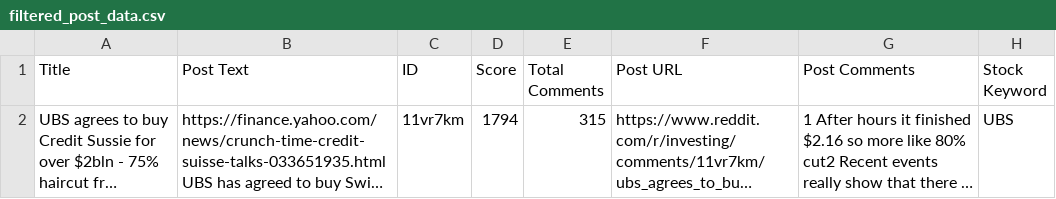
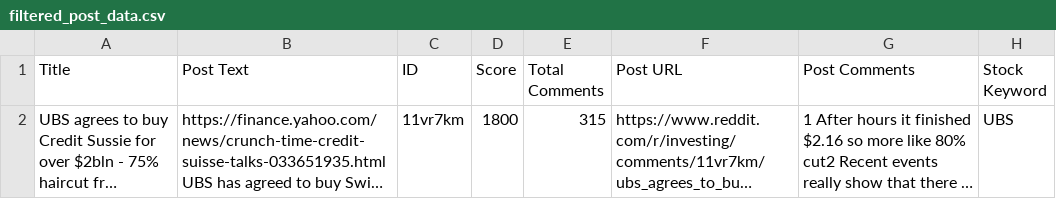
Before and after one commit to bding08/Bitcamp-2023, a CSV file: bitcamp-server/WebScraper/filtered_post_data.csv, drawn as a sheet; long unchanged cells end in …; the diff names each change by its address in the sheet, - before the commit and + after, or states it on an @@ line.

```diff
--- a/bitcamp-server/WebScraper/filtered_post_data.csv
+++ b/bitcamp-server/WebScraper/filtered_post_data.csv
-D2 (Score): 1794
+D2 (Score): 1800
```
Also changed, not shown: 12 other files.
